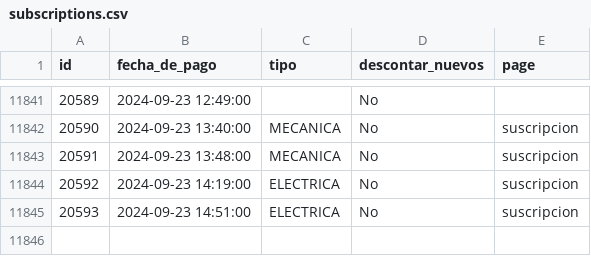
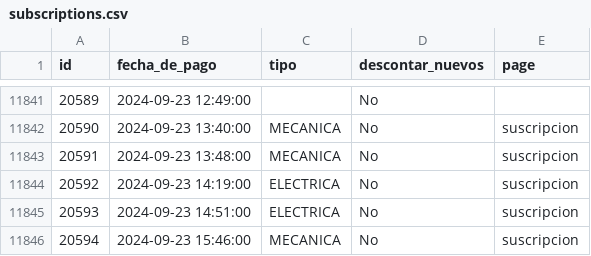
Before and after one commit to kletabikes/new-subs, a CSV file: data/subscriptions.csv, drawn as a sheet; only a part is shown, gaps mark what is left out; the diff names each change by its address in the sheet, - before the commit and + after, or states it on an @@ line.

```diff
--- a/data/subscriptions.csv
+++ b/data/subscriptions.csv
+row 11846: 20594 | 2024-09-23 15:46:00 | MECANICA | No | suscripcion
```
Also changed, not shown: 6 other files.
